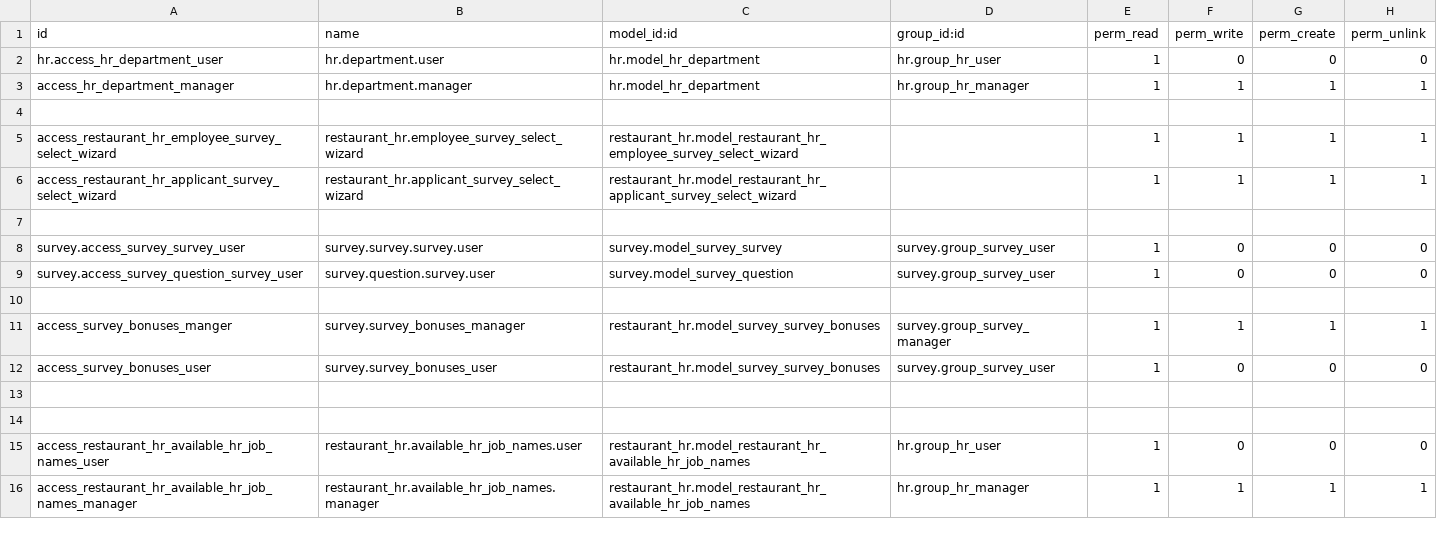
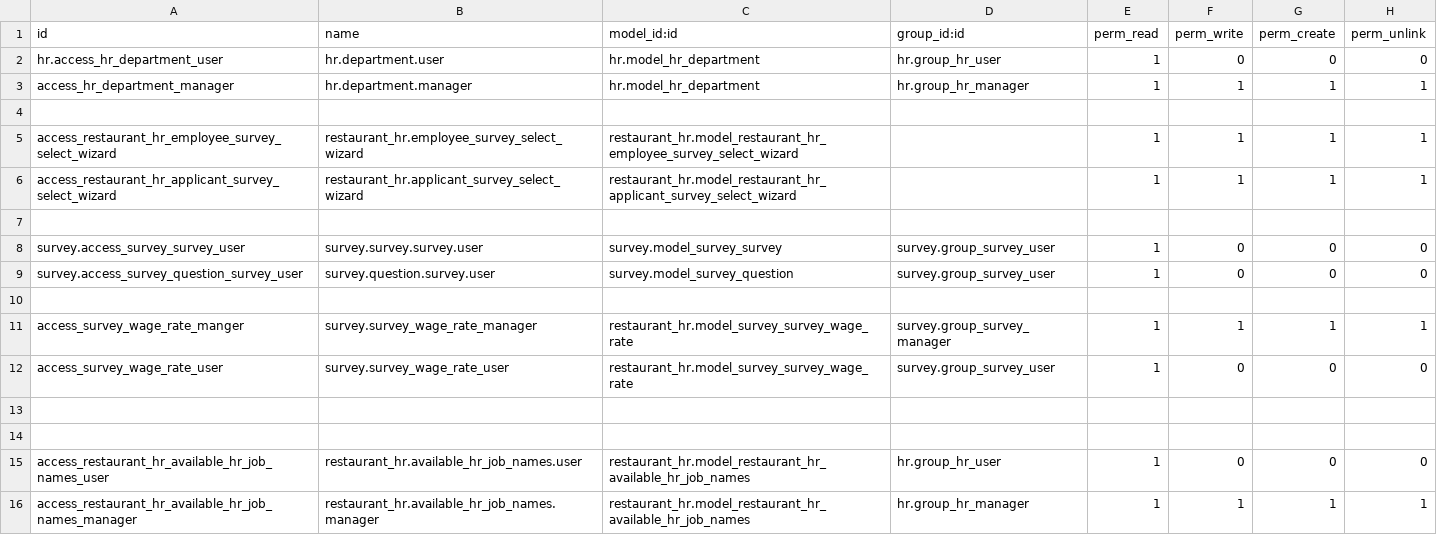
Before and after one commit to Pantilei/odoo-andys-hr, a CSV file: custom-addons/restaurant_hr/security/ir.model.access.csv, drawn as a sheet.

Commit message:
[FEAT]: Add min/max wage rate calculations based on survey input data

```diff
--- a/custom-addons/restaurant_hr/security/ir.model.access.csv
+++ b/custom-addons/restaurant_hr/security/ir.model.access.csv
@@ -10,4 +10,4 @@ survey.access_survey_question_survey_user,survey.question.survey.user,survey.mod
 
-access_survey_bonuses_manger,survey.survey_bonuses_manager,restaurant_hr.model_survey_survey_bonuses,survey.group_survey_manager,1,1,1,1
-access_survey_bonuses_user,survey.survey_bonuses_user,restaurant_hr.model_survey_survey_bonuses,survey.group_survey_user,1,0,0,0
+access_survey_wage_rate_manger,survey.survey_wage_rate_manager,restaurant_hr.model_survey_survey_wage_rate,survey.group_survey_manager,1,1,1,1
+access_survey_wage_rate_user,survey.survey_wage_rate_user,restaurant_hr.model_survey_survey_wage_rate,survey.group_survey_user,1,0,0,0
 
```
Also changed, not shown: 6 other files.
